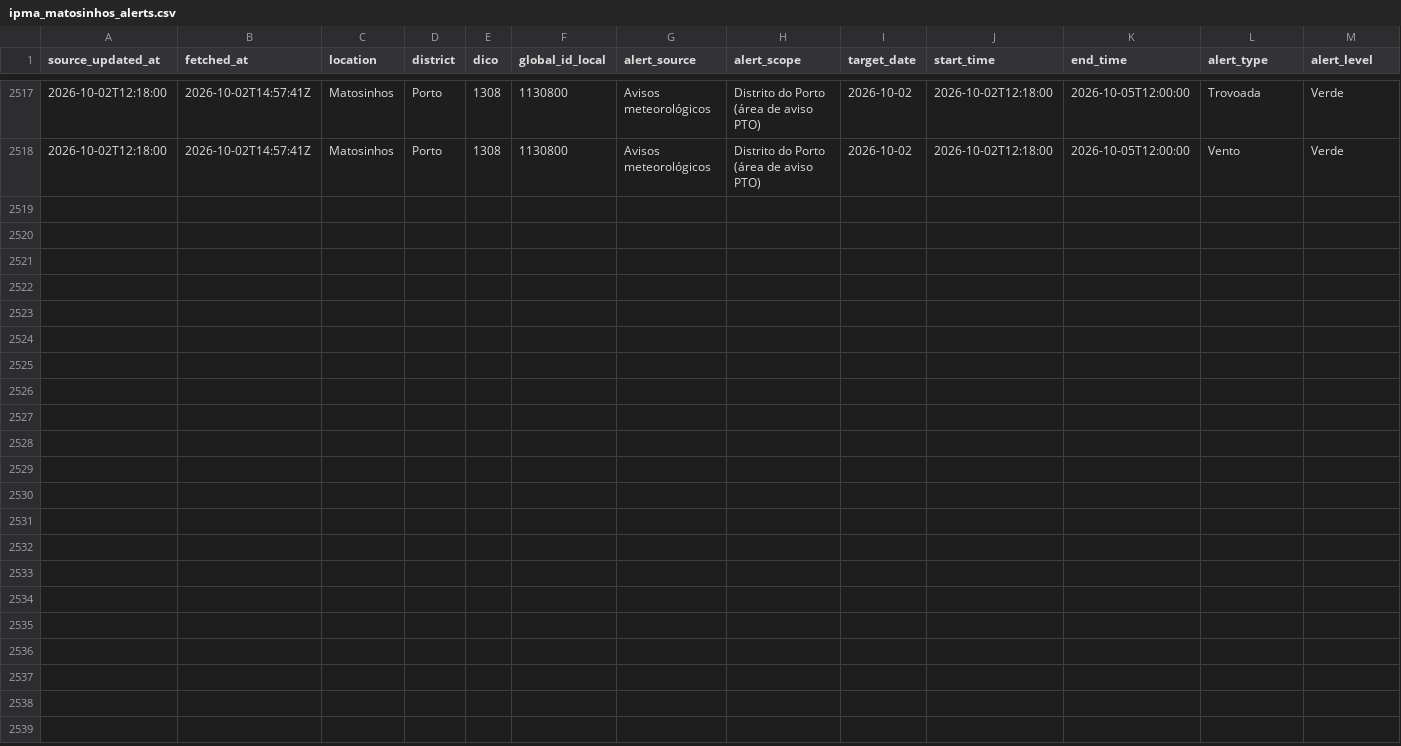
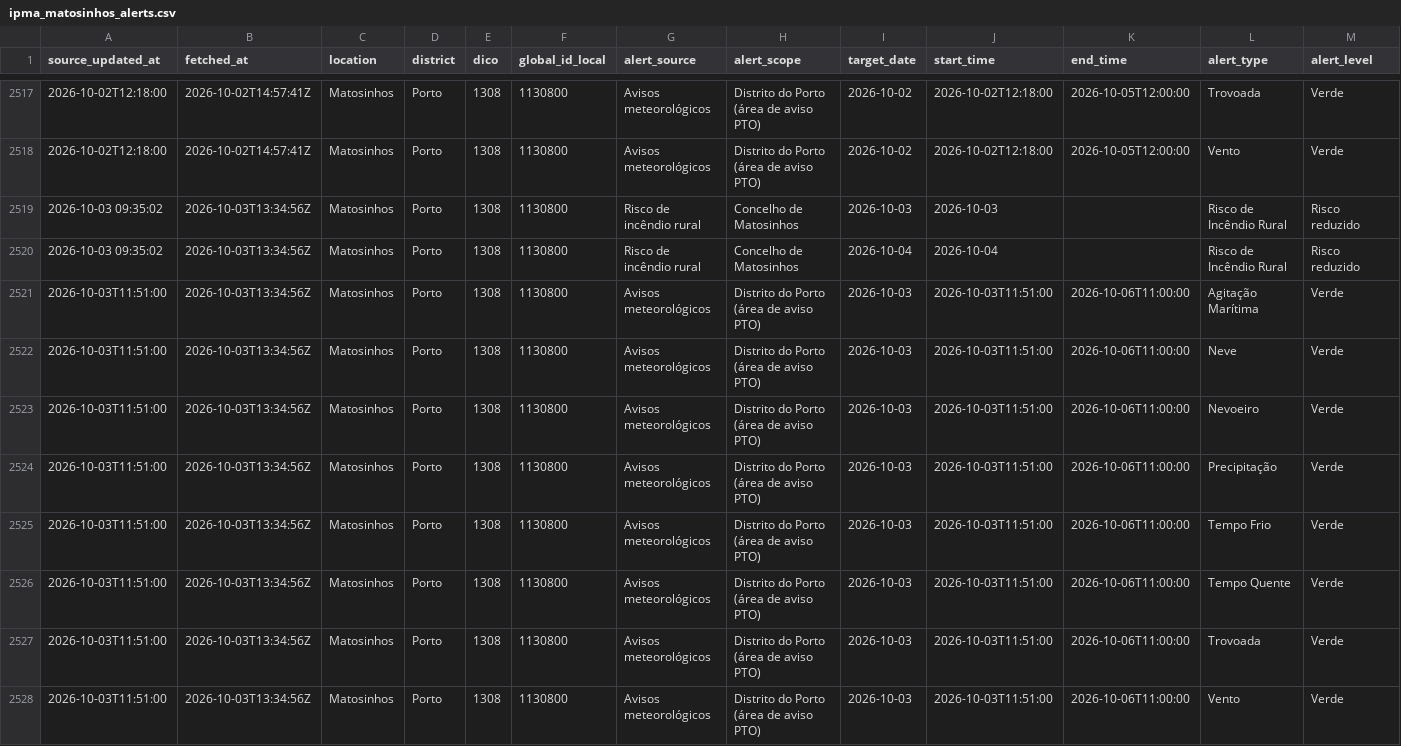
Before and after one commit to DBLQA90/qualar_matosinhos, a CSV file: data/ipma_matosinhos_alerts.csv, drawn as a sheet; only a part is shown, gaps mark what is left out; rows hold the shown columns only; the diff names each change by its address in the sheet, - before the commit and + after, or states it on an @@ line.

```diff
--- a/data/ipma_matosinhos_alerts.csv
+++ b/data/ipma_matosinhos_alerts.csv
+row 2519: 2026-10-03 09:35:02 | 2026-10-03T13:34:56Z | Matosinhos | Porto | 1308 | 1130800 | Risco de incêndio rural | Concelho de Matosinhos | 2026-10-03 | 2026-10-03 |  | Risco de Incêndio Rural | Risco reduzido
+row 2520: 2026-10-03 09:35:02 | 2026-10-03T13:34:56Z | Matosinhos | Porto | 1308 | 1130800 | Risco de incêndio rural | Concelho de Matosinhos | 2026-10-04 | 2026-10-04 |  | Risco de Incêndio Rural | Risco reduzido
+row 2521: 2026-10-03T11:51:00 | 2026-10-03T13:34:56Z | Matosinhos | Porto | 1308 | 1130800 | Avisos meteorológicos | Distrito do Porto (área de aviso PTO) | 2026-10-03 | 2026-10-03T11:51:00 | 2026-10-06T11:00:00 | Agitação Marítima | Verde
+row 2522: 2026-10-03T11:51:00 | 2026-10-03T13:34:56Z | Matosinhos | Porto | 1308 | 1130800 | Avisos meteorológicos | Distrito do Porto (área de aviso PTO) | 2026-10-03 | 2026-10-03T11:51:00 | 2026-10-06T11:00:00 | Neve | Verde
+row 2523: 2026-10-03T11:51:00 | 2026-10-03T13:34:56Z | Matosinhos | Porto | 1308 | 1130800 | Avisos meteorológicos | Distrito do Porto (área de aviso PTO) | 2026-10-03 | 2026-10-03T11:51:00 | 2026-10-06T11:00:00 | Nevoeiro | Verde
+row 2524: 2026-10-03T11:51:00 | 2026-10-03T13:34:56Z | Matosinhos | Porto | 1308 | 1130800 | Avisos meteorológicos | Distrito do Porto (área de aviso PTO) | 2026-10-03 | 2026-10-03T11:51:00 | 2026-10-06T11:00:00 | Precipitação | Verde
+row 2525: 2026-10-03T11:51:00 | 2026-10-03T13:34:56Z | Matosinhos | Porto | 1308 | 1130800 | Avisos meteorológicos | Distrito do Porto (área de aviso PTO) | 2026-10-03 | 2026-10-03T11:51:00 | 2026-10-06T11:00:00 | Tempo Frio | Verde
+row 2526: 2026-10-03T11:51:00 | 2026-10-03T13:34:56Z | Matosinhos | Porto | 1308 | 1130800 | Avisos meteorológicos | Distrito do Porto (área de aviso PTO) | 2026-10-03 | 2026-10-03T11:51:00 | 2026-10-06T11:00:00 | Tempo Quente | Verde
+row 2527: 2026-10-03T11:51:00 | 2026-10-03T13:34:56Z | Matosinhos | Porto | 1308 | 1130800 | Avisos meteorológicos | Distrito do Porto (área de aviso PTO) | 2026-10-03 | 2026-10-03T11:51:00 | 2026-10-06T11:00:00 | Trovoada | Verde
+row 2528: 2026-10-03T11:51:00 | 2026-10-03T13:34:56Z | Matosinhos | Porto | 1308 | 1130800 | Avisos meteorológicos | Distrito do Porto (área de aviso PTO) | 2026-10-03 | 2026-10-03T11:51:00 | 2026-10-06T11:00:00 | Vento | Verde
```
Also changed, not shown: data/ipma_matosinhos_forecast_errors.csv, data/ipma_matosinhos_heat_waves.csv, 38 other files.
